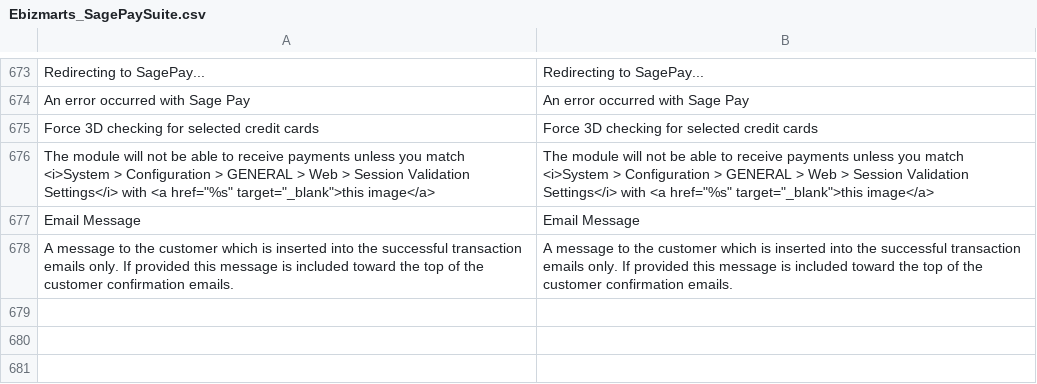
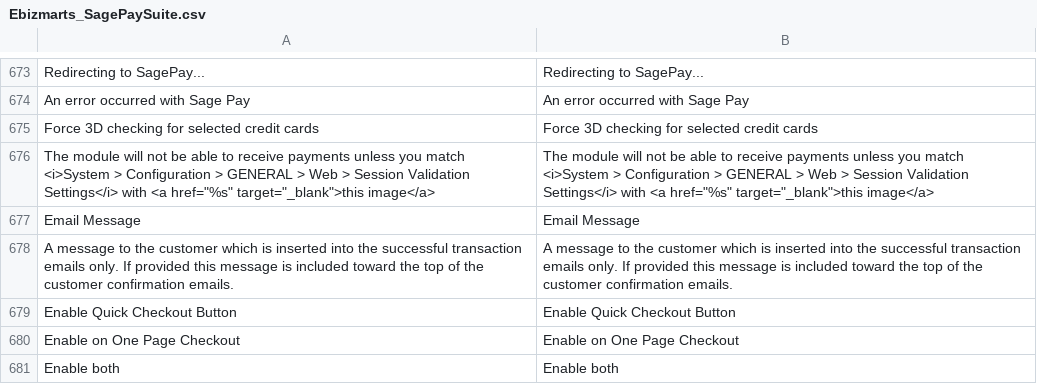
Before and after one commit to ebizmarts/sage-pay-suite-ce, a CSV file: app/locale/en_US/Ebizmarts_SagePaySuite.csv, drawn as a sheet; only a part is shown, gaps mark what is left out; the diff names each change by its address in the sheet, - before the commit and + after, or states it on an @@ line.

Commit message:
new translation strings.

```diff
--- a/app/locale/en_US/Ebizmarts_SagePaySuite.csv
+++ b/app/locale/en_US/Ebizmarts_SagePaySuite.csv
+row 679: Enable Quick Checkout Button | Enable Quick Checkout Button
+row 680: Enable on One Page Checkout | Enable on One Page Checkout
+row 681: Enable both | Enable both
```
Also changed, not shown: app/locale/en_GB/Ebizmarts_SagePaySuite.csv.
